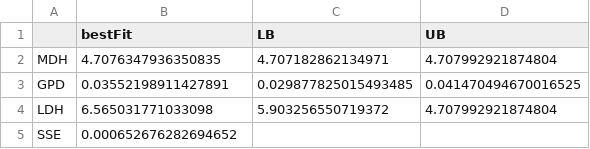
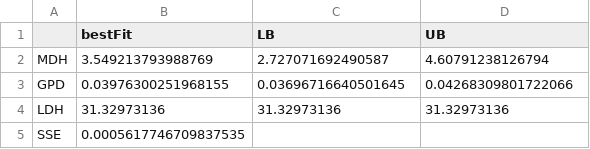
Before and after one commit to e-stan/NADH_KFP, a CSV file: data/RAS0mM2DG/RAS0mM2DG_fluxes.csv, drawn as a sheet.

Commit message:
notebook to run on real data is updated. Now testing starts

```diff
--- a/data/RAS0mM2DG/RAS0mM2DG_fluxes.csv
+++ b/data/RAS0mM2DG/RAS0mM2DG_fluxes.csv
@@ -1,5 +1,5 @@
 ,bestFit,LB,UB
-MDH,4.7076347936350835,4.707182862134971,4.707992921874804
-GPD,0.03552198911427891,0.029877825015493485,0.041470494670016525
-LDH,6.565031771033098,5.903256550719372,4.707992921874804
-SSE,0.000652676282694652,,
+MDH,3.549213793988769,2.727071692490587,4.60791238126794
+GPD,0.03976300251968155,0.03696716640501645,0.04268309801722066
+LDH,31.32973136,31.32973136,31.32973136
+SSE,0.0005617746709837535,,
```
Also changed, not shown: 6 other files.
